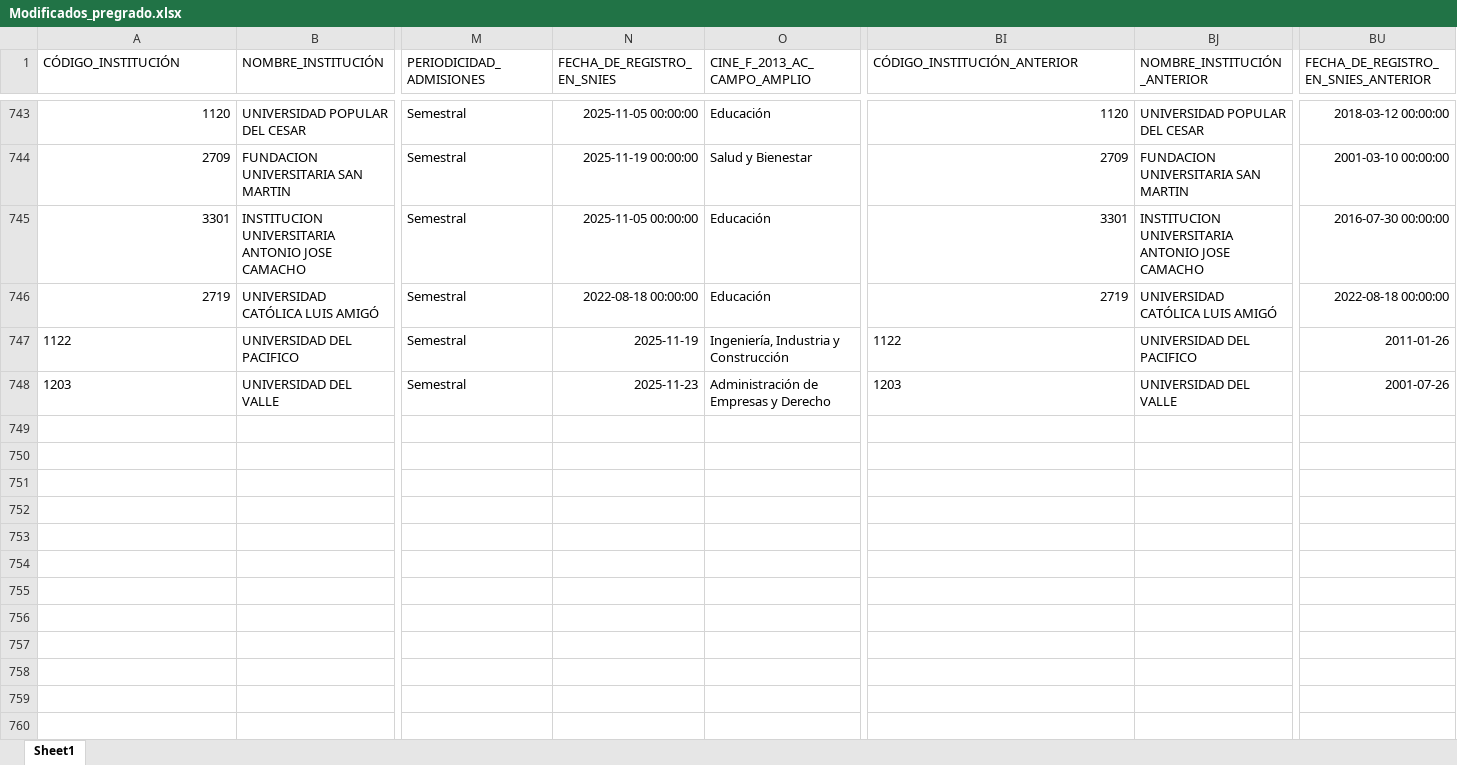
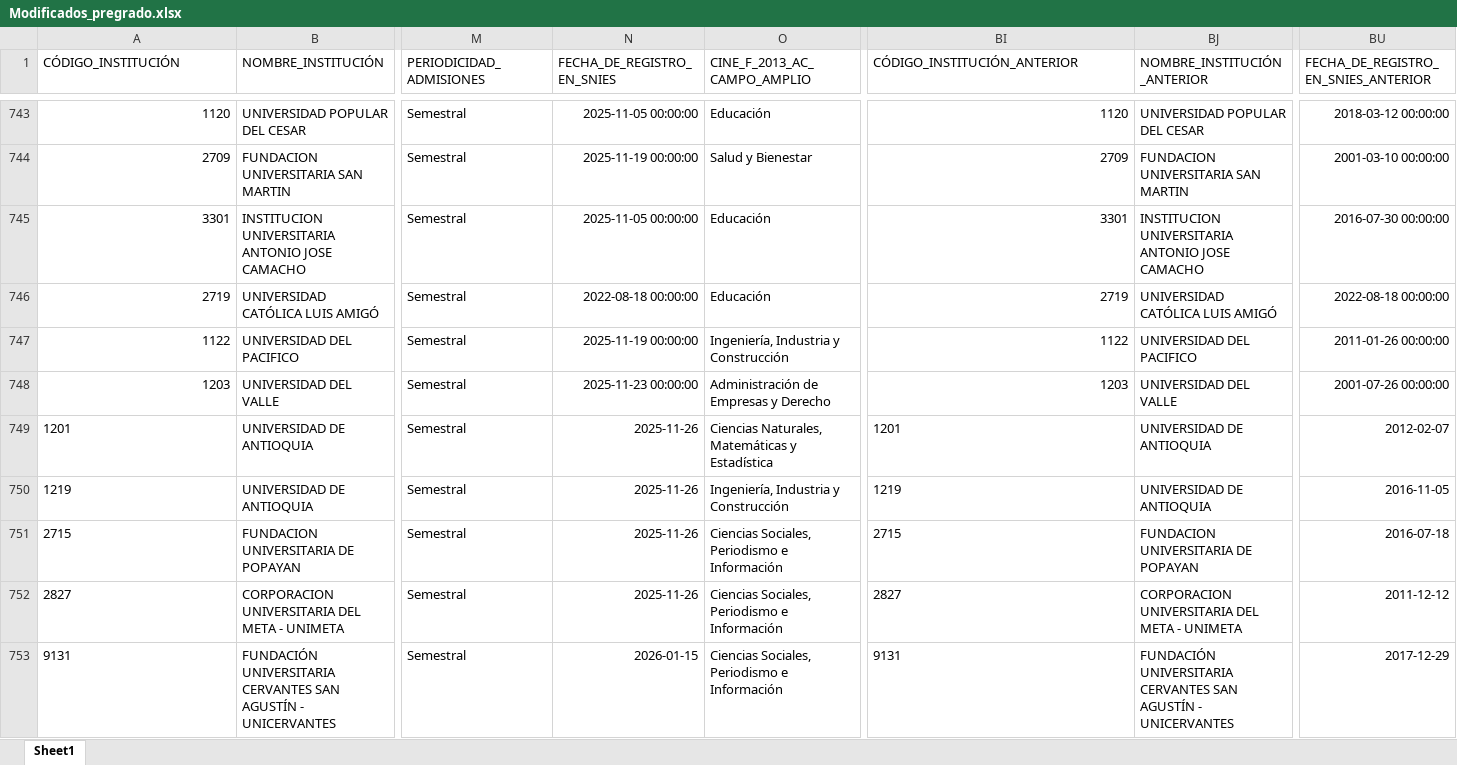
Before and after one commit to hasuarez32/snies-monitor, an Excel workbook: data/novedades/Modificados_pregrado.xlsx, sheet Sheet1, drawn as a sheet; only a part is shown, gaps mark what is left out; values as stored, in another font and other column widths than the file's, no borders; rows hold the shown columns only; the diff names each change by its address in the sheet, - before the commit and + after, or states it on an @@ line.

Commit message:
snies: 2026-04-20

```diff
--- a/data/novedades/Modificados_pregrado.xlsx (sheet Sheet1)
+++ b/data/novedades/Modificados_pregrado.xlsx (sheet Sheet1)
-A747:A748 alignment: left
+A747:A748 alignment: right
-N747 (FECHA_DE_REGISTRO_EN_SNIES): 2025-11-19
+N747 (FECHA_DE_REGISTRO_EN_SNIES): 2025-11-19 00:00:00
-BI747:BI748 alignment: left
+BI747:BI748 alignment: right
-BU747: 2011-01-26
+BU747: 2011-01-26 00:00:00
-N748 (FECHA_DE_REGISTRO_EN_SNIES): 2025-11-23
+N748 (FECHA_DE_REGISTRO_EN_SNIES): 2025-11-23 00:00:00
-BU748: 2001-07-26
+BU748: 2001-07-26 00:00:00
+row 749: 1201 | UNIVERSIDAD DE ANTIOQUIA | Semestral | 2025-11-26 | Ciencias Naturales, Matemáticas y Estadística | 1201 | UNIVERSIDAD DE ANTIOQUIA | 2012-02-07
+row 750: 1219 | UNIVERSIDAD DE ANTIOQUIA | Semestral | 2025-11-26 | Ingeniería, Industria y Construcción | 1219 | UNIVERSIDAD DE ANTIOQUIA | 2016-11-05
+row 751: 2715 | FUNDACION UNIVERSITARIA DE POPAYAN | Semestral | 2025-11-26 | Ciencias Sociales, Periodismo e Información | 2715 | FUNDACION UNIVERSITARIA DE POPAYAN | 2016-07-18
+row 752: 2827 | CORPORACION UNIVERSITARIA DEL META - UNIMETA | Semestral | 2025-11-26 | Ciencias Sociales, Periodismo e Información | 2827 | CORPORACION UNIVERSITARIA DEL META - UNIMETA | 2011-12-12
+row 753: 9131 | FUNDACIÓN UNIVERSITARIA CERVANTES SAN AGUSTÍN - UNICERVANTES | Semestral | 2026-01-15 | Ciencias Sociales, Periodismo e Información | 9131 | FUNDACIÓN UNIVERSITARIA CERVANTES SAN AGUSTÍN - UNICERVANTES | 2017-12-29
```
Also changed, not shown: data/novedades/Inactivos_pregrado.xlsx, data/novedades/Nuevos_pregrado.xlsx, 3 other files.
